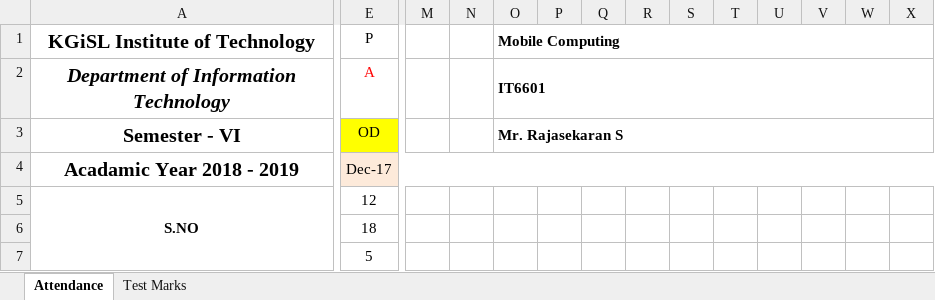
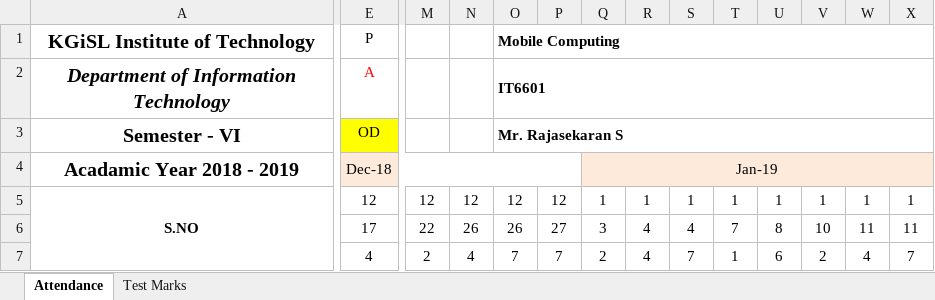
Before and after one commit to rajasekaran36/IT6601-Mobile-Computing, an Excel workbook: Acadamic Log Book MC-18-19.xlsx, sheet Attendance, drawn as a sheet; only a part is shown, gaps mark what is left out; values as stored, in another font and other column widths than the file's, no borders; conditional formats not drawn; removed rows and columns are numbered as before the commit, all else as after; rows hold the shown columns only; the diff covers the shown part only; the diff names each change by its address in the sheet, - before the commit and + after, or states it on an @@ line.

```diff
--- a/Acadamic Log Book MC-18-19.xlsx (sheet Attendance)
+++ b/Acadamic Log Book MC-18-19.xlsx (sheet Attendance)
-E4: Dec-17
+E4: Dec-18
-E4:X4 merged
+E4:P4 merged
-Q4: (empty)
+Q4: Jan-19
+Q4:X4 merged
-M5: (empty)
+M5: 12
-N5: (empty)
+N5: 12
-O5: (empty)
+O5: 12
-P5: (empty)
+P5: 12
-Q5: (empty)
+Q5: 1
-R5: (empty)
+R5: 1
-S5: (empty)
+S5: 1
-T5: (empty)
+T5: 1
-U5: (empty)
+U5: 1
-V5: (empty)
+V5: 1
-W5: (empty)
+W5: 1
-X5: (empty)
+X5: 1
-row 6:  | 18
-row 7:  | 5
+row 6:  | 17 | 22 | 26 | 26 | 27 | 3 | 4 | 4 | 7 | 8 | 10 | 11 | 11
+row 7:  | 4 | 2 | 4 | 7 | 7 | 2 | 4 | 7 | 1 | 6 | 2 | 4 | 7
```
Also changed, not shown: 691 edited cells and merged cells elsewhere in this sheet, 2 other files.
